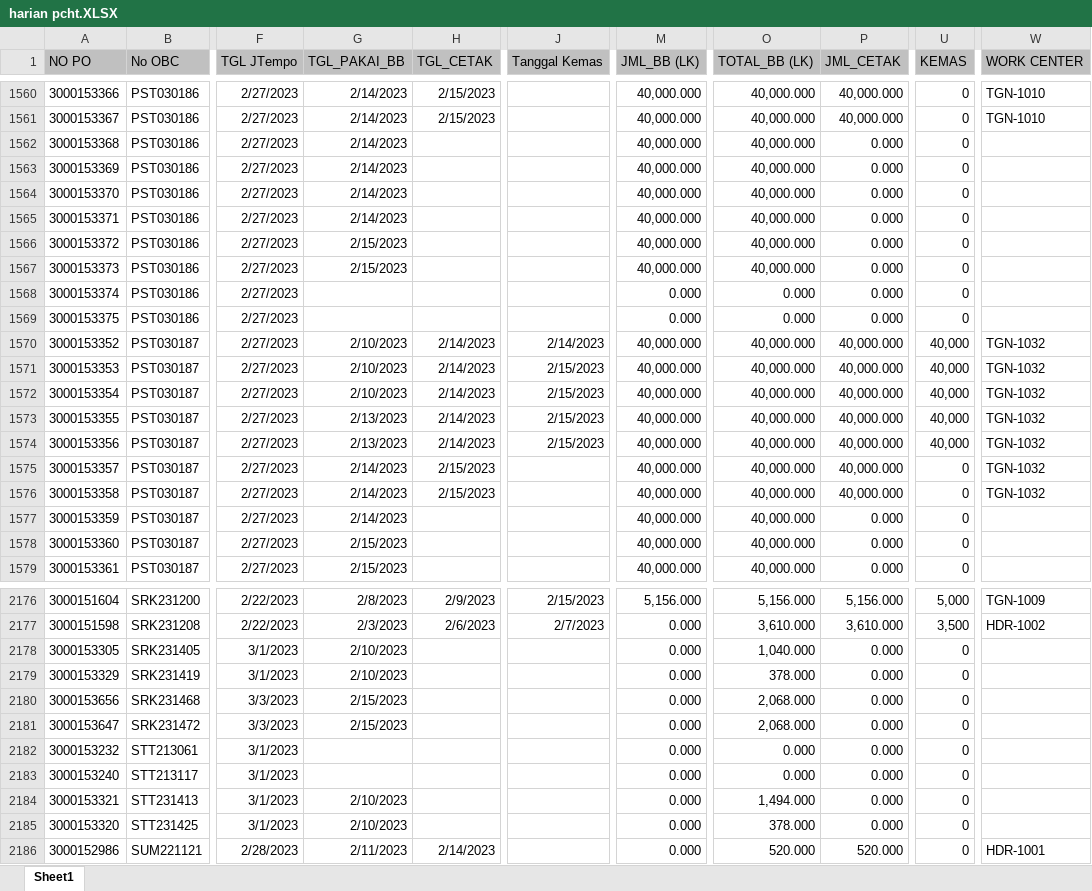
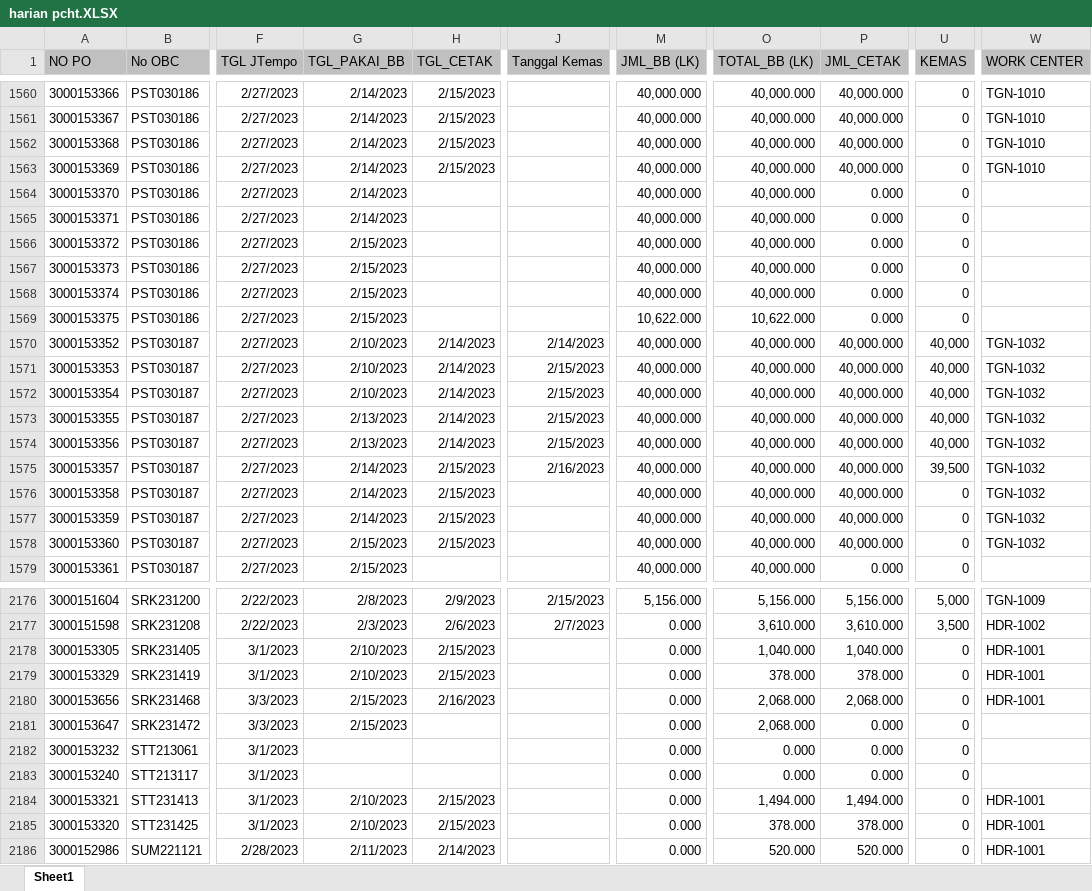
Before and after one commit to vixia05/Sirine-Remake, an Excel workbook: public/excel/harian pcht.XLSX, sheet Sheet1, drawn as a sheet; only a part is shown, gaps mark what is left out; values as stored, in another font and other column widths than the file's, no borders; the diff covers the shown part only; the diff names each change by its address in the sheet, - before the commit and + after, or states it on an @@ line.

```diff
--- a/public/excel/harian pcht.XLSX (sheet Sheet1)
+++ b/public/excel/harian pcht.XLSX (sheet Sheet1)
-H1562:H1563 (TGL_CETAK): (empty)
+H1562:H1563 (TGL_CETAK): 2/15/2023
-P1562:P1563 (JML_CETAK): 0.000
+P1562:P1563 (JML_CETAK): 40,000.000
-W1562:W1563 (WORK CENTER): (empty)
+W1562:W1563 (WORK CENTER): TGN-1010
-G1568:G1569 (TGL_PAKAI_BB): (empty)
+G1568:G1569 (TGL_PAKAI_BB): 2/15/2023
-M1568 (JML_BB (LK)): 0.000
+M1568 (JML_BB (LK)): 40,000.000
-O1568 (TOTAL_BB (LK)): 0.000
+O1568 (TOTAL_BB (LK)): 40,000.000
-M1569 (JML_BB (LK)): 0.000
+M1569 (JML_BB (LK)): 10,622.000
-O1569 (TOTAL_BB (LK)): 0.000
+O1569 (TOTAL_BB (LK)): 10,622.000
-J1575 (Tanggal Kemas): (empty)
+J1575 (Tanggal Kemas): 2/16/2023
-U1575 (KEMAS): 0
+U1575 (KEMAS): 39,500
-H1577:H1578 (TGL_CETAK): (empty)
+H1577:H1578 (TGL_CETAK): 2/15/2023
-P1577:P1578 (JML_CETAK): 0.000
+P1577:P1578 (JML_CETAK): 40,000.000
-W1577:W1578 (WORK CENTER): (empty)
+W1577:W1578 (WORK CENTER): TGN-1032
-H2178:H2179 (TGL_CETAK): (empty)
+H2178:H2179 (TGL_CETAK): 2/15/2023
-P2178 (JML_CETAK): 0.000
+P2178 (JML_CETAK): 1,040.000
-W2178:W2180 (WORK CENTER): (empty)
+W2178:W2180 (WORK CENTER): HDR-1001
-P2179 (JML_CETAK): 0.000
+P2179 (JML_CETAK): 378.000
-H2180 (TGL_CETAK): (empty)
+H2180 (TGL_CETAK): 2/16/2023
-P2180 (JML_CETAK): 0.000
+P2180 (JML_CETAK): 2,068.000
-H2184:H2185 (TGL_CETAK): (empty)
+H2184:H2185 (TGL_CETAK): 2/15/2023
-P2184 (JML_CETAK): 0.000
+P2184 (JML_CETAK): 1,494.000
-W2184:W2185 (WORK CENTER): (empty)
+W2184:W2185 (WORK CENTER): HDR-1001
-P2185 (JML_CETAK): 0.000
+P2185 (JML_CETAK): 378.000
```
Also changed, not shown: 1 moved row and 256 edited cells elsewhere in this sheet, public/excel/harian m.XLSX, 2 other files.
